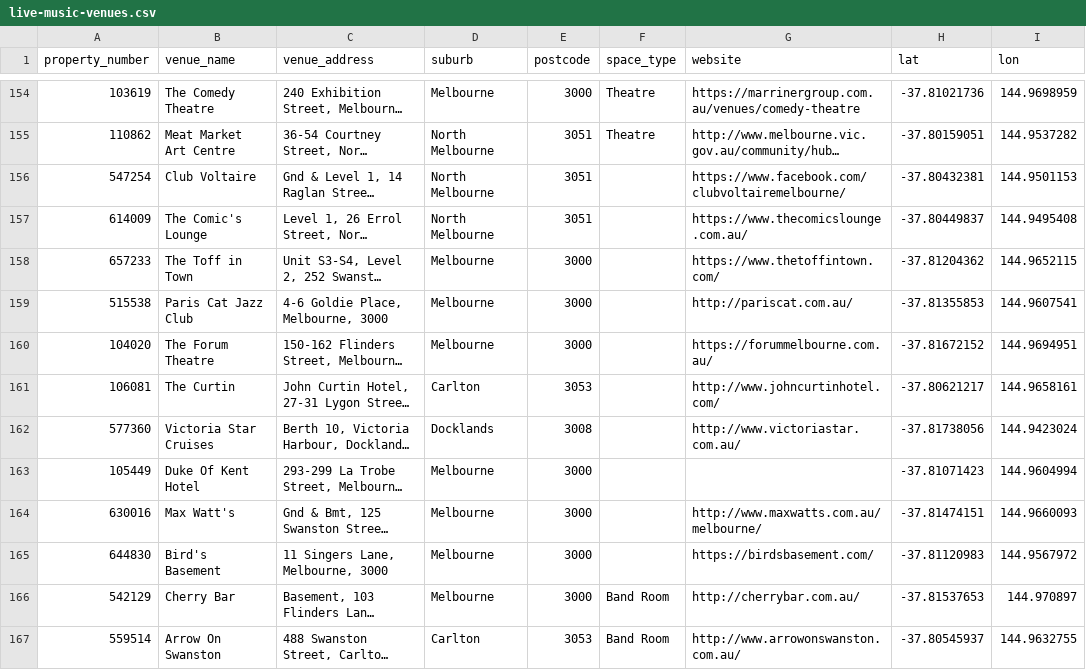
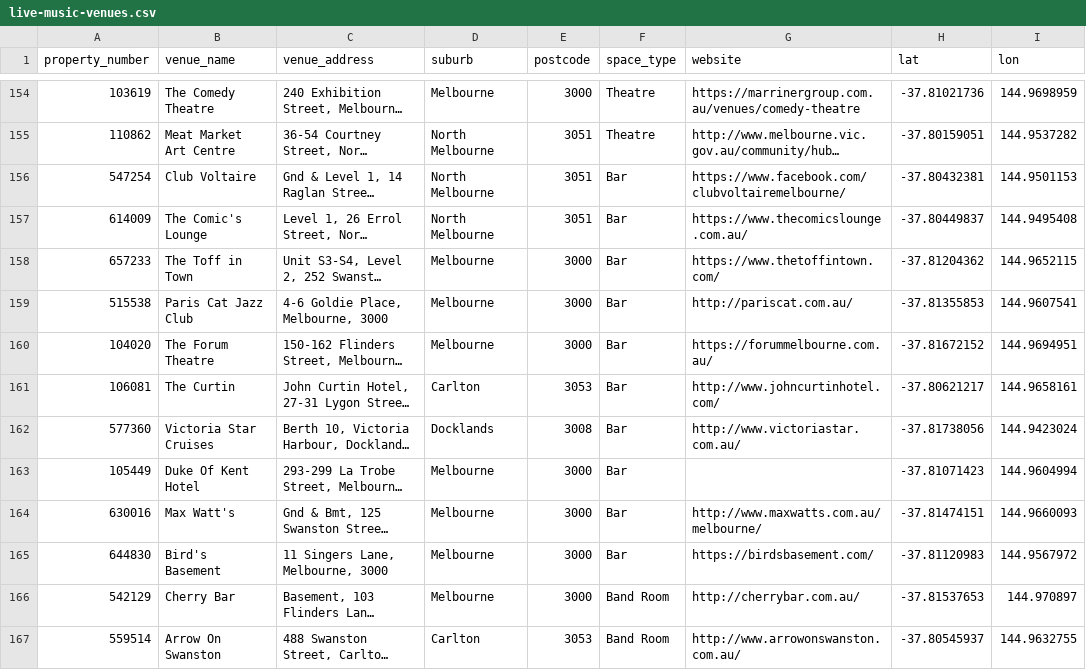
Before and after one commit to AZaki02/FIT3179-A2, a CSV file: live-music-venues.csv, drawn as a sheet; only a part is shown, gaps mark what is left out; long unchanged cells end in …; the diff names each change by its address in the sheet, - before the commit and + after, or states it on an @@ line.

Commit message:
Update live-music-venues.csv

```diff
--- a/live-music-venues.csv
+++ b/live-music-venues.csv
-F156:F165 (space_type): (empty)
+F156:F165 (space_type): Bar
```
